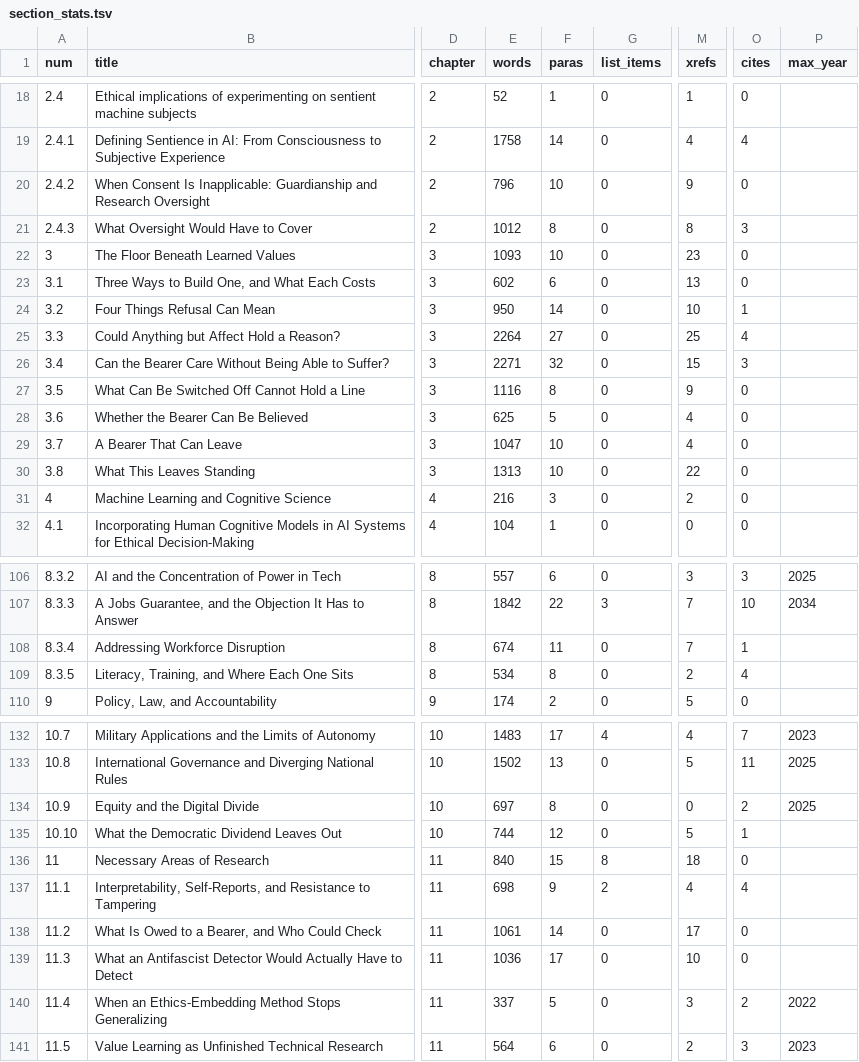
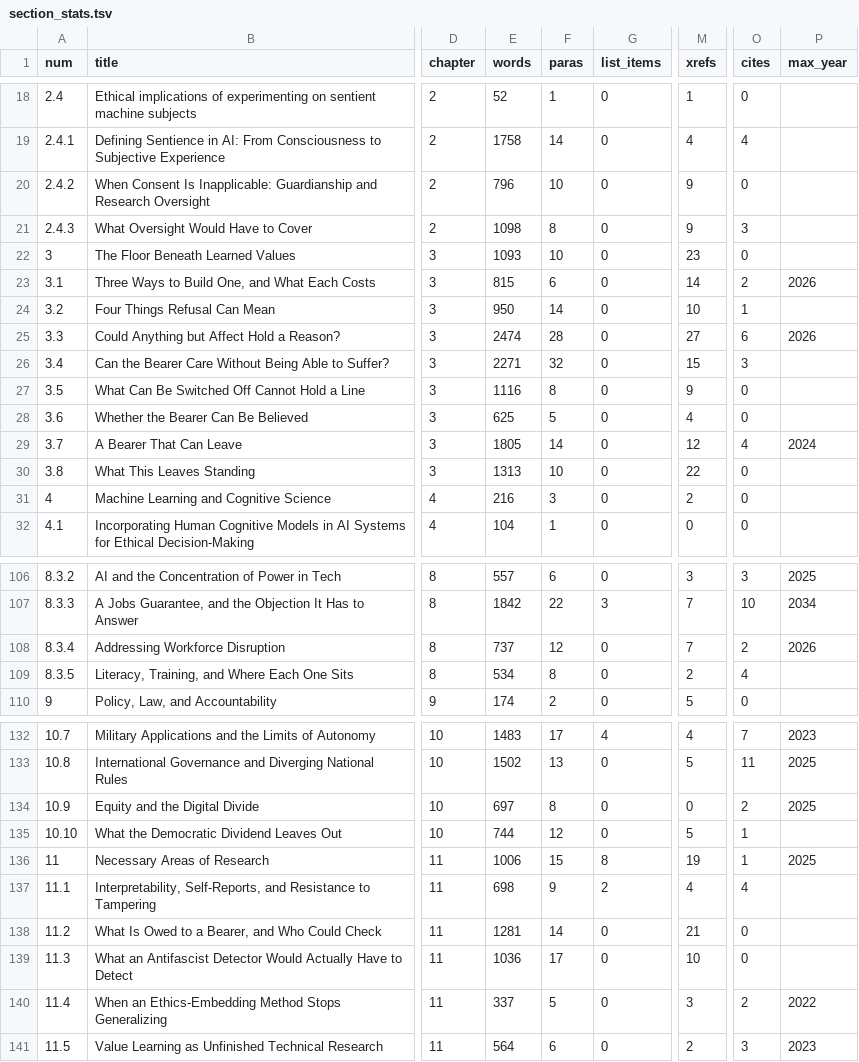
Before and after one commit to iterabloom/antifascist.intelligence, a TSV file: finishing/reports/section_stats.tsv, drawn as a sheet; only a part is shown, gaps mark what is left out; the diff names each change by its address in the sheet, - before the commit and + after, or states it on an @@ line.

```diff
--- a/finishing/reports/section_stats.tsv
+++ b/finishing/reports/section_stats.tsv
-E21 (words): 1012
+E21 (words): 1098
-M21 (xrefs): 8
+M21 (xrefs): 9
-E23 (words): 602
+E23 (words): 815
-M23 (xrefs): 13
+M23 (xrefs): 14
-O23 (cites): 0
+O23 (cites): 2
-P23 (max_year): (empty)
+P23 (max_year): 2026
-E25 (words): 2264
+E25 (words): 2474
-F25 (paras): 27
+F25 (paras): 28
-M25 (xrefs): 25
+M25 (xrefs): 27
-O25 (cites): 4
+O25 (cites): 6
-P25 (max_year): (empty)
+P25 (max_year): 2026
-E29 (words): 1047
+E29 (words): 1805
-F29 (paras): 10
+F29 (paras): 14
-M29 (xrefs): 4
+M29 (xrefs): 12
-O29 (cites): 0
+O29 (cites): 4
-P29 (max_year): (empty)
+P29 (max_year): 2024
-E108 (words): 674
+E108 (words): 737
-F108 (paras): 11
+F108 (paras): 12
-O108 (cites): 1
+O108 (cites): 2
-P108 (max_year): (empty)
+P108 (max_year): 2026
-E136 (words): 840
+E136 (words): 1006
-M136 (xrefs): 18
+M136 (xrefs): 19
-O136 (cites): 0
+O136 (cites): 1
-P136 (max_year): (empty)
+P136 (max_year): 2025
-E138 (words): 1061
+E138 (words): 1281
-M138 (xrefs): 17
+M138 (xrefs): 21
```
Also changed, not shown: finishing/ledger.tsv, finishing/reports/voice.tsv, 15 other files.
